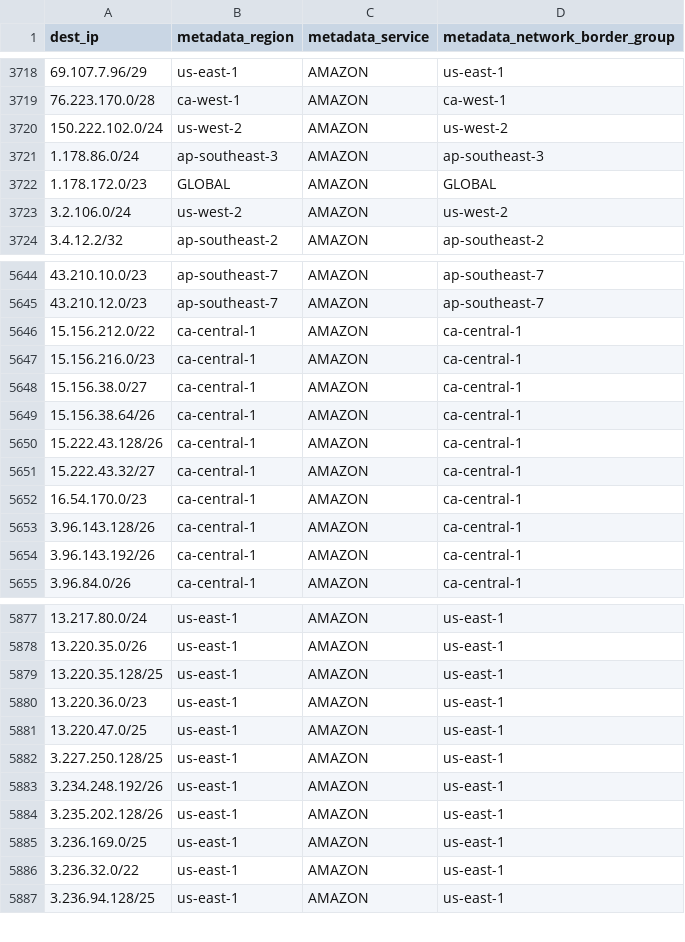
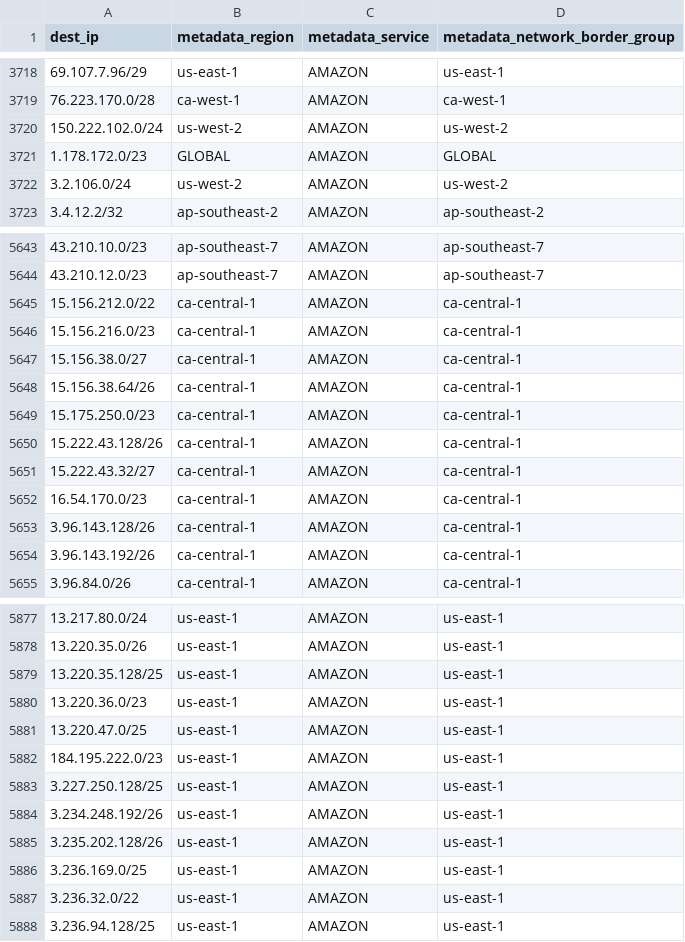
Before and after one commit to hamzajazib/awesome-lists, a CSV file: Lists/Ranges_IP_Address_Company_List/Cloud Hosting Providers/AWS/aws_ip_ranges_amazon.csv, drawn as a sheet; only a part is shown, gaps mark what is left out.

```diff
--- a/Lists/Ranges_IP_Address_Company_List/Cloud Hosting Providers/AWS/aws_ip_ranges_amazon.csv
+++ b/Lists/Ranges_IP_Address_Company_List/Cloud Hosting Providers/AWS/aws_ip_ranges_amazon.csv
@@ -3720,3 +3720,2 @@ dest_ip,metadata_region,metadata_service,metadata_network_border_group
 150.222.102.0/24,us-west-2,AMAZON,us-west-2
-1.178.86.0/24,ap-southeast-3,AMAZON,ap-southeast-3
 1.178.172.0/23,GLOBAL,AMAZON,GLOBAL
@@ -5649,2 +5648,3 @@ dest_ip,metadata_region,metadata_service,metadata_network_border_group
 15.156.38.64/26,ca-central-1,AMAZON,ca-central-1
+15.175.250.0/23,ca-central-1,AMAZON,ca-central-1
 15.222.43.128/26,ca-central-1,AMAZON,ca-central-1
@@ -5881,2 +5881,3 @@ dest_ip,metadata_region,metadata_service,metadata_network_border_group
 13.220.47.0/25,us-east-1,AMAZON,us-east-1
+184.195.222.0/23,us-east-1,AMAZON,us-east-1
 3.227.250.128/25,us-east-1,AMAZON,us-east-1
```
Also changed, not shown: Lists/Ranges_IP_Address_Company_List/Cloud Hosting Providers/AWS/aws_ip_ranges.csv, 1 other file.
